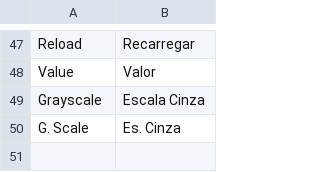
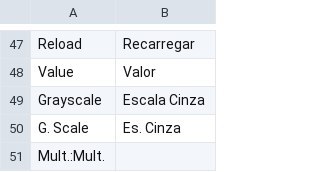
Before and after one commit to DCubix/CGProject, a CSV file: locale/pt_BR.csv, drawn as a sheet; only a part is shown, gaps mark what is left out; the diff names each change by its address in the sheet, - before the commit and + after, or states it on an @@ line.

```diff
--- a/locale/pt_BR.csv
+++ b/locale/pt_BR.csv
+row 51: Mult.:Mult.
```
Also changed, not shown: 1 other file.
